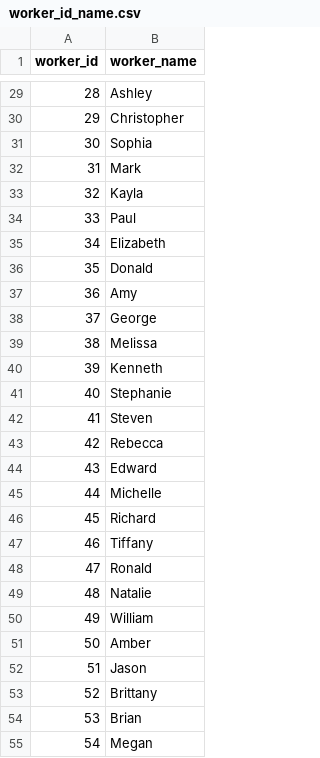
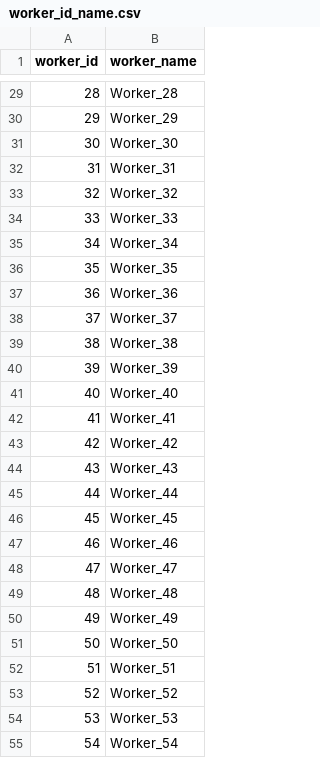
Before and after one commit to RoyCoding8/Game-theoretic-approach-to-the-SATA-problem, a CSV file: data/raw/worker_id_name.csv, drawn as a sheet; only a part is shown, gaps mark what is left out; the diff covers the shown part only.

```diff
--- a/data/raw/worker_id_name.csv
+++ b/data/raw/worker_id_name.csv
@@ -29,27 +29,27 @@ worker_id,worker_name
-28,Ashley
-29,Christopher
-30,Sophia
-31,Mark
-32,Kayla
-33,Paul
-34,Elizabeth
-35,Donald
-36,Amy
-37,George
-38,Melissa
-39,Kenneth
-40,Stephanie
-41,Steven
-42,Rebecca
-43,Edward
-44,Michelle
-45,Richard
-46,Tiffany
-47,Ronald
-48,Natalie
-49,William
-50,Amber
-51,Jason
-52,Brittany
-53,Brian
-54,Megan
+28,Worker_28
+29,Worker_29
+30,Worker_30
+31,Worker_31
+32,Worker_32
+33,Worker_33
+34,Worker_34
+35,Worker_35
+36,Worker_36
+37,Worker_37
+38,Worker_38
+39,Worker_39
+40,Worker_40
+41,Worker_41
+42,Worker_42
+43,Worker_43
+44,Worker_44
+45,Worker_45
+46,Worker_46
+47,Worker_47
+48,Worker_48
+49,Worker_49
+50,Worker_50
+51,Worker_51
+52,Worker_52
+53,Worker_53
+54,Worker_54
```
Also changed, not shown: 73 edited cells elsewhere in this file, data/raw/task_budget.csv, data/raw/task_id_name.csv, 20 other files.
